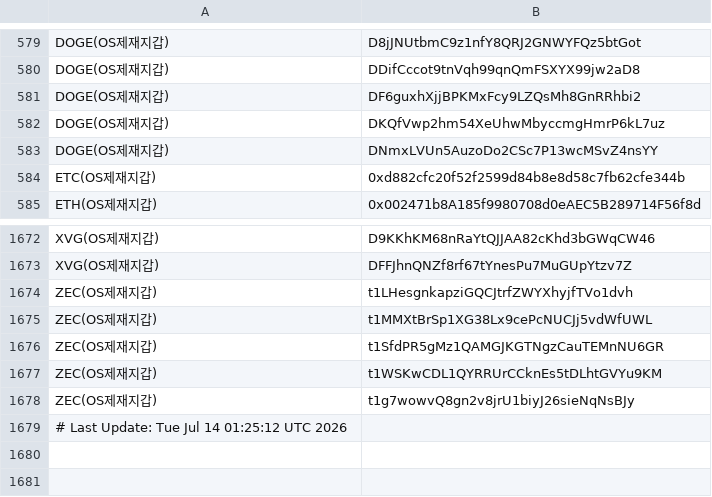
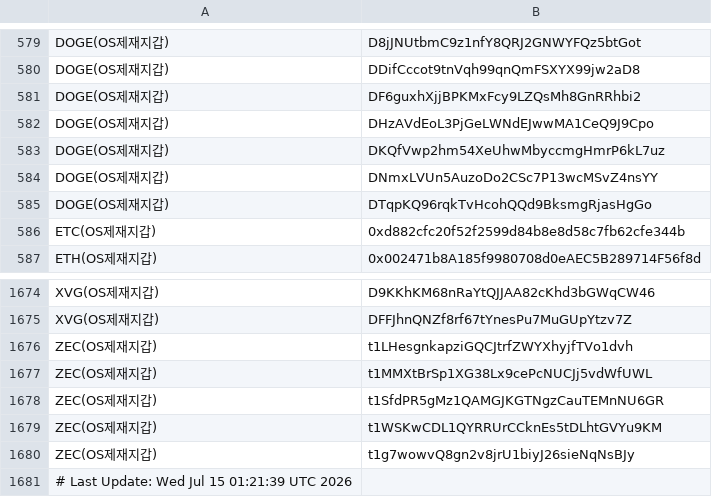
Before and after one commit to kuyongjin/blacklist-wallet-daily-check, a CSV file: opensanctions_addresses.csv, drawn as a sheet; only a part is shown, gaps mark what is left out.

```diff
--- a/opensanctions_addresses.csv
+++ b/opensanctions_addresses.csv
@@ -581,4 +581,6 @@ DOGE(OS제재지갑),DDifCccot9tnVqh99qnQmFSXYX99jw2aD8
 DOGE(OS제재지갑),DF6guxhXjjBPKMxFcy9LZQsMh8GnRRhbi2
+DOGE(OS제재지갑),DHzAVdEoL3PjGeLWNdEJwwMA1CeQ9J9Cpo
 DOGE(OS제재지갑),DKQfVwp2hm54XeUhwMbyccmgHmrP6kL7uz
 DOGE(OS제재지갑),DNmxLVUn5AuzoDo2CSc7P13wcMSvZ4nsYY
+DOGE(OS제재지갑),DTqpKQ96rqkTvHcohQQd9BksmgRjasHgGo
 ETC(OS제재지갑),0xd882cfc20f52f2599d84b8e8d58c7fb62cfe344b
@@ -1678,2 +1680,2 @@ ZEC(OS제재지갑),t1WSKwCDL1QYRRUrCCknEs5tDLhtGVYu9KM
 ZEC(OS제재지갑),t1g7wowvQ8gn2v8jrU1biyJ26sieNqNsBJy
-# Last Update: Tue Jul 14 01:25:12 UTC 2026
+# Last Update: Wed Jul 15 01:21:39 UTC 2026
```
Also changed, not shown: ofac_sanctioned_addresses.csv.
